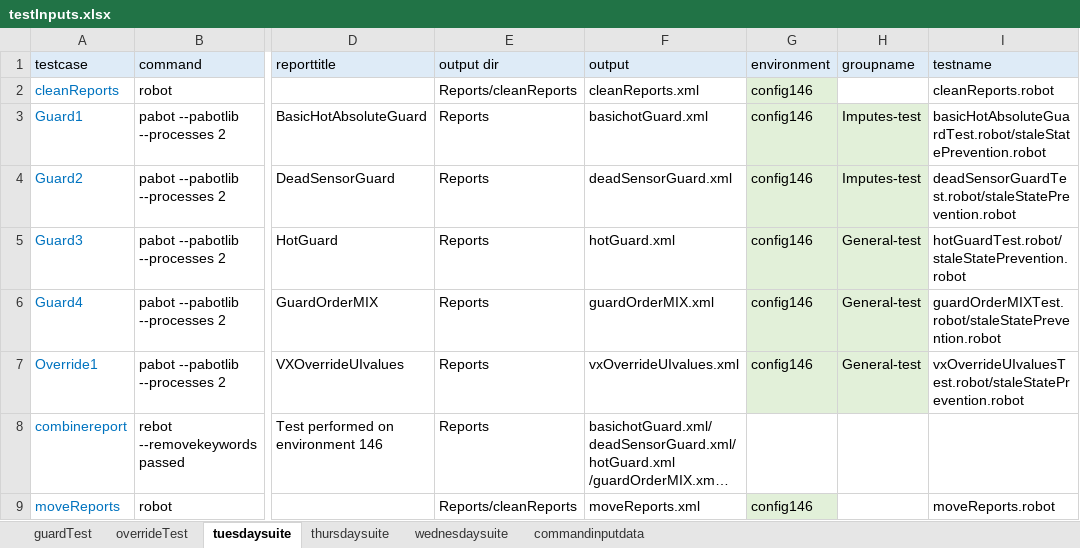
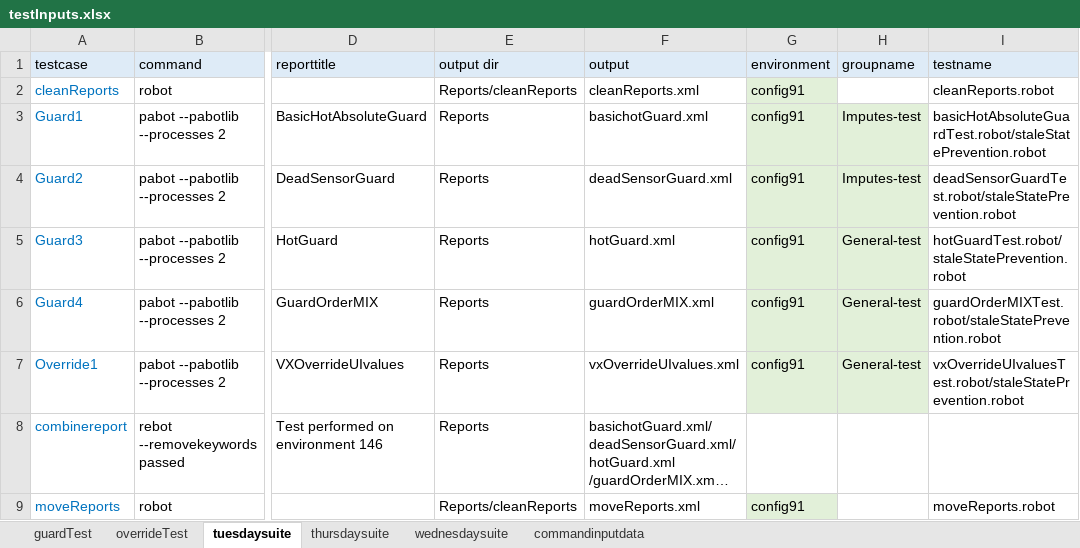
Before and after one commit to ananiac/AuQA, an Excel workbook: Inputs/testInputs.xlsx, sheet tuesdaysuite, drawn as a sheet; only a part is shown, gaps mark what is left out; long unchanged cells end in …; values as stored, in another font and other column widths than the file's, no borders; the diff names each change by its address in the sheet, - before the commit and + after, or states it on an @@ line.

```diff
--- a/Inputs/testInputs.xlsx (sheet tuesdaysuite)
+++ b/Inputs/testInputs.xlsx (sheet tuesdaysuite)
-G2:G7 (environment): config146
+G2:G7 (environment): config91
-G9 (environment): config146
+G9 (environment): config91
```
